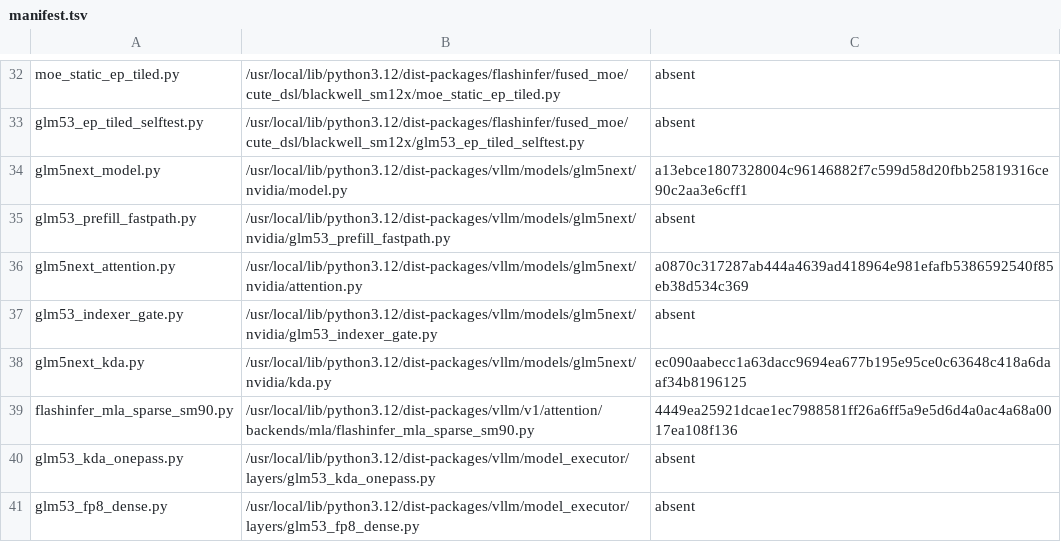
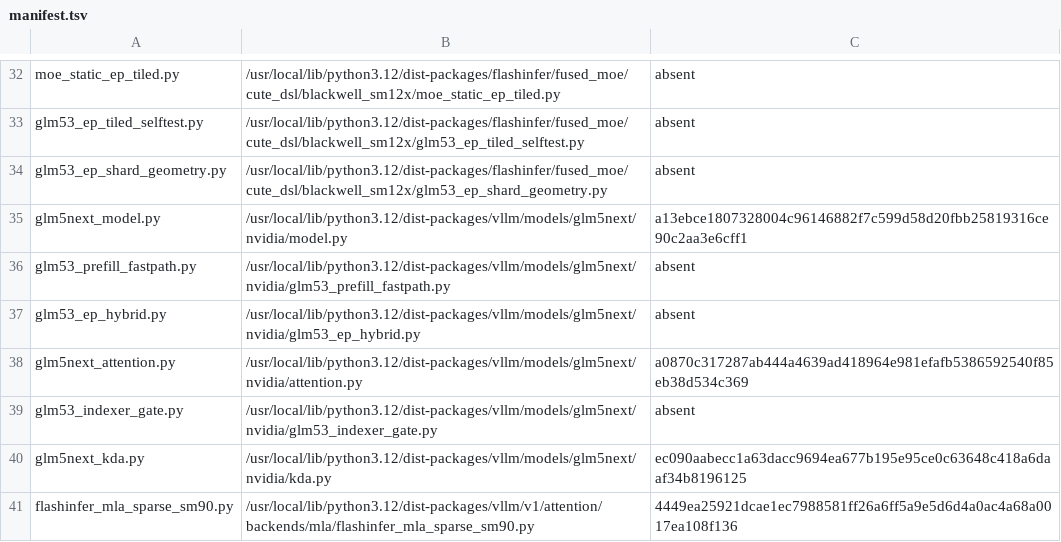
Before and after one commit to choiceoh/stkernel, a TSV file: build/glm53/manifest.tsv, drawn as a sheet; only a part is shown, gaps mark what is left out; the shorter side is filled out with more unchanged rows.

```diff
--- a/build/glm53/manifest.tsv
+++ b/build/glm53/manifest.tsv
@@ -33,4 +33,6 @@ moe_static_ep_tiled.py	/usr/local/lib/python3.12/dist-packages/flashinfer/fused_
 glm53_ep_tiled_selftest.py	/usr/local/lib/python3.12/dist-packages/flashinfer/fused_moe/cute_dsl/blackwell_sm12x/glm53_ep_tiled_selftest.py	absent
+glm53_ep_shard_geometry.py	/usr/local/lib/python3.12/dist-packages/flashinfer/fused_moe/cute_dsl/blackwell_sm12x/glm53_ep_shard_geometry.py	absent
 glm5next_model.py	/usr/local/lib/python3.12/dist-packages/vllm/models/glm5next/nvidia/model.py	a13ebce1807328004c96146882f7c599d58d20fbb25819316ce90c2aa3e6cff1
 glm53_prefill_fastpath.py	/usr/local/lib/python3.12/dist-packages/vllm/models/glm5next/nvidia/glm53_prefill_fastpath.py	absent
+glm53_ep_hybrid.py	/usr/local/lib/python3.12/dist-packages/vllm/models/glm5next/nvidia/glm53_ep_hybrid.py	absent
 glm5next_attention.py	/usr/local/lib/python3.12/dist-packages/vllm/models/glm5next/nvidia/attention.py	a0870c317287ab444a4639ad418964e981efafb5386592540f85eb38d534c369
```
Also changed, not shown: overlay/modules/glm53_model/manifest.tsv, overlay/modules/glm53_moe/manifest.tsv, 55 other files.
